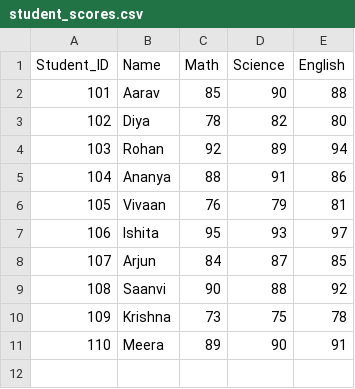
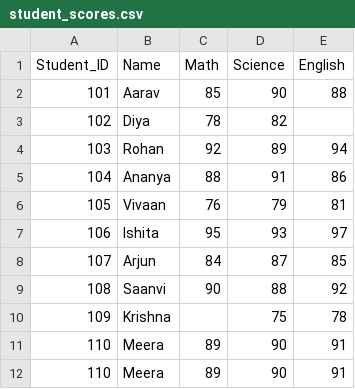
Before and after one commit to kavyasrimukkanti864-gif/AI-ML-Learning, a CSV file: student_scores.csv, drawn as a sheet.

Commit message:
Completed Day 6 - Data Visualization

```diff
--- a/student_scores.csv
+++ b/student_scores.csv
@@ -2,3 +2,3 @@ Student_ID,Name,Math,Science,English
 101,Aarav,85,90,88
-102,Diya,78,82,80
+102,Diya,78,82,
 103,Rohan,92,89,94
@@ -9,3 +9,4 @@ Student_ID,Name,Math,Science,English
 108,Saanvi,90,88,92
-109,Krishna,73,75,78
+109,Krishna,,75,78
+110,Meera,89,90,91
 110,Meera,89,90,91
```
Also changed, not shown: 4 other files.
